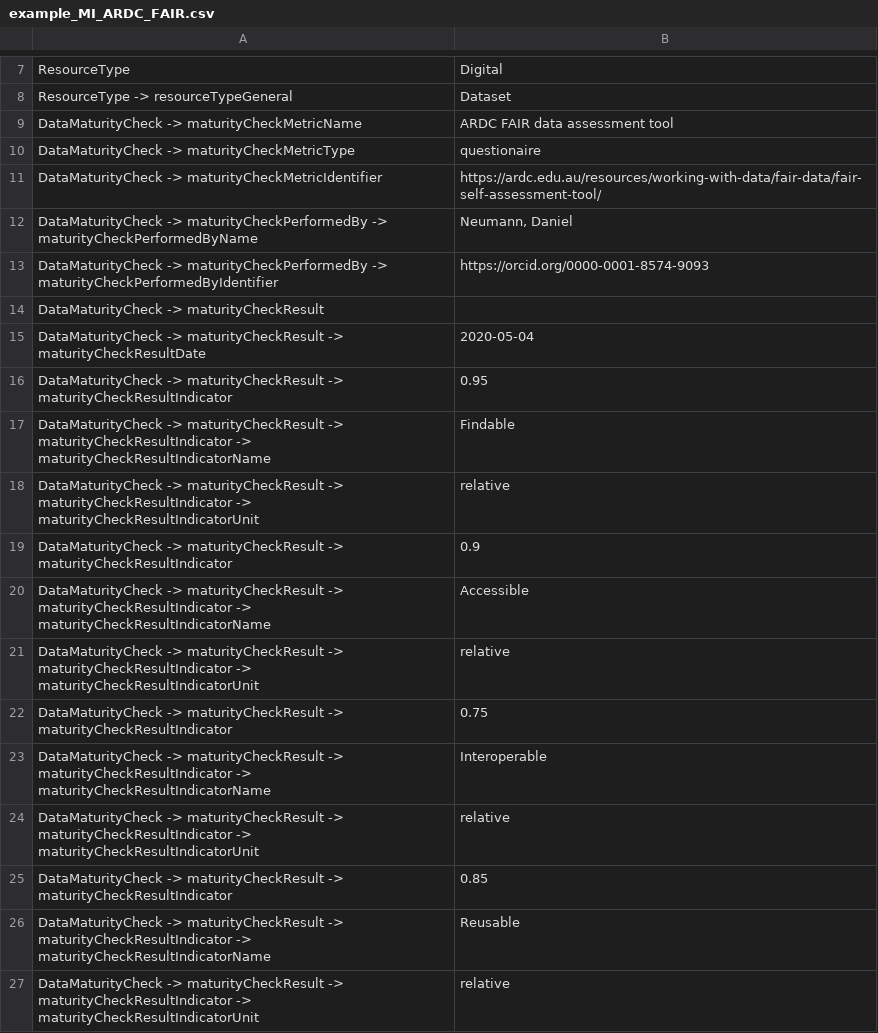
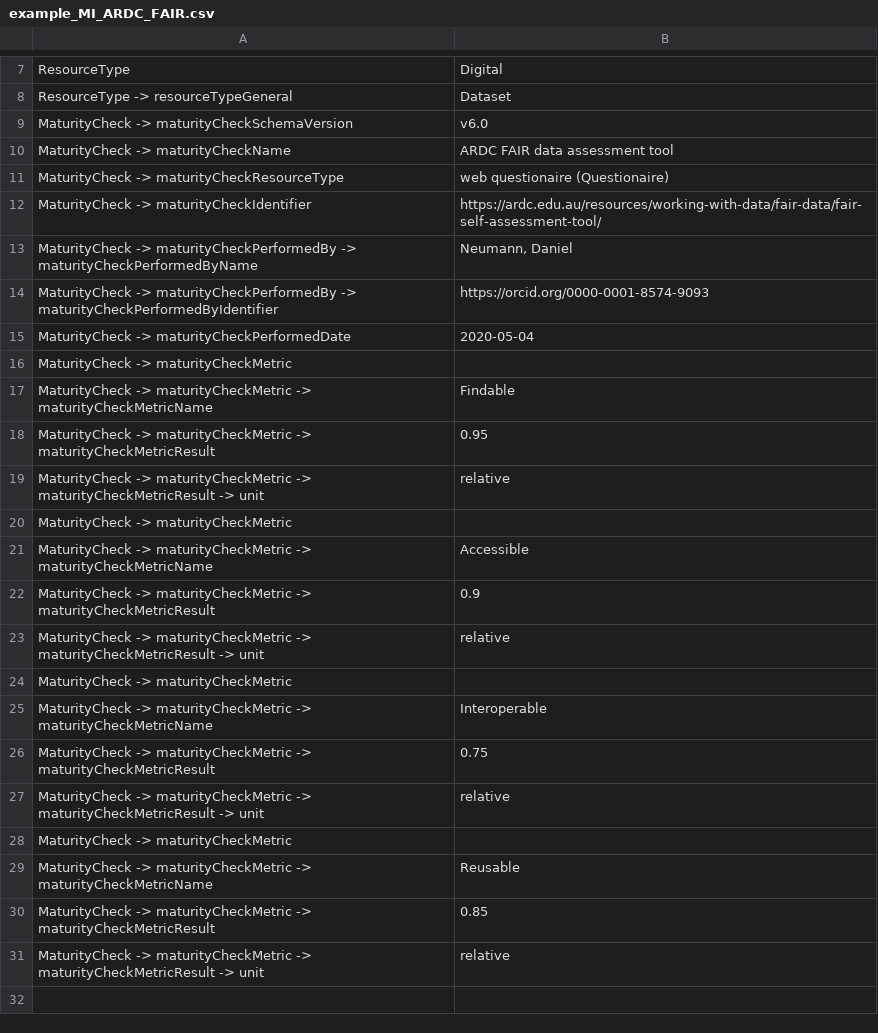
Before and after one commit to AtMoDat/maturity-indicator, a CSV file: example_MI_ARDC_FAIR.csv, drawn as a sheet; only a part is shown, gaps mark what is left out.

```diff
--- a/example_MI_ARDC_FAIR.csv
+++ b/example_MI_ARDC_FAIR.csv
@@ -8,20 +8,24 @@ ResourceType,Digital
 ResourceType -> resourceTypeGeneral,Dataset
-DataMaturityCheck -> maturityCheckMetricName,ARDC FAIR data assessment tool
-DataMaturityCheck -> maturityCheckMetricType,questionaire
-DataMaturityCheck -> maturityCheckMetricIdentifier,https://ardc.edu.au/resources/working-with-data/fair-data/fair-self-assessment-tool/
-DataMaturityCheck -> maturityCheckPerformedBy -> maturityCheckPerformedByName,"Neumann, Daniel"
-DataMaturityCheck -> maturityCheckPerformedBy -> maturityCheckPerformedByIdentifier,https://orcid.org/0000-0001-8574-9093
-DataMaturityCheck -> maturityCheckResult,
-DataMaturityCheck -> maturityCheckResult -> maturityCheckResultDate,2020-05-04
-DataMaturityCheck -> maturityCheckResult -> maturityCheckResultIndicator,0.95
-DataMaturityCheck -> maturityCheckResult -> maturityCheckResultIndicator -> maturityCheckResultIndicatorName,Findable
-DataMaturityCheck -> maturityCheckResult -> maturityCheckResultIndicator -> maturityCheckResultIndicatorUnit,relative
-DataMaturityCheck -> maturityCheckResult -> maturityCheckResultIndicator,0.9
-DataMaturityCheck -> maturityCheckResult -> maturityCheckResultIndicator -> maturityCheckResultIndicatorName,Accessible
-DataMaturityCheck -> maturityCheckResult -> maturityCheckResultIndicator -> maturityCheckResultIndicatorUnit,relative
-DataMaturityCheck -> maturityCheckResult -> maturityCheckResultIndicator,0.75
-DataMaturityCheck -> maturityCheckResult -> maturityCheckResultIndicator -> maturityCheckResultIndicatorName,Interoperable
-DataMaturityCheck -> maturityCheckResult -> maturityCheckResultIndicator -> maturityCheckResultIndicatorUnit,relative
-DataMaturityCheck -> maturityCheckResult -> maturityCheckResultIndicator,0.85
-DataMaturityCheck -> maturityCheckResult -> maturityCheckResultIndicator -> maturityCheckResultIndicatorName,Reusable
-DataMaturityCheck -> maturityCheckResult -> maturityCheckResultIndicator -> maturityCheckResultIndicatorUnit,relative
+MaturityCheck -> maturityCheckSchemaVersion,v6.0
+MaturityCheck -> maturityCheckName,ARDC FAIR data assessment tool
+MaturityCheck -> maturityCheckResourceType,web questionaire (Questionaire)
+MaturityCheck -> maturityCheckIdentifier,https://ardc.edu.au/resources/working-with-data/fair-data/fair-self-assessment-tool/
+MaturityCheck -> maturityCheckPerformedBy -> maturityCheckPerformedByName,"Neumann, Daniel"
+MaturityCheck -> maturityCheckPerformedBy -> maturityCheckPerformedByIdentifier,https://orcid.org/0000-0001-8574-9093
+MaturityCheck -> maturityCheckPerformedDate,2020-05-04
+MaturityCheck -> maturityCheckMetric,
+MaturityCheck -> maturityCheckMetric -> maturityCheckMetricName,Findable
+MaturityCheck -> maturityCheckMetric -> maturityCheckMetricResult,0.95
+MaturityCheck -> maturityCheckMetric -> maturityCheckMetricResult -> unit,relative
+MaturityCheck -> maturityCheckMetric,
+MaturityCheck -> maturityCheckMetric -> maturityCheckMetricName,Accessible
+MaturityCheck -> maturityCheckMetric -> maturityCheckMetricResult,0.9
+MaturityCheck -> maturityCheckMetric -> maturityCheckMetricResult -> unit,relative
+MaturityCheck -> maturityCheckMetric,
+MaturityCheck -> maturityCheckMetric -> maturityCheckMetricName,Interoperable
+MaturityCheck -> maturityCheckMetric -> maturityCheckMetricResult,0.75
+MaturityCheck -> maturityCheckMetric -> maturityCheckMetricResult -> unit,relative
+MaturityCheck -> maturityCheckMetric,
+MaturityCheck -> maturityCheckMetric -> maturityCheckMetricName,Reusable
+MaturityCheck -> maturityCheckMetric -> maturityCheckMetricResult,0.85
+MaturityCheck -> maturityCheckMetric -> maturityCheckMetricResult -> unit,relative
```
Also changed, not shown: example_MI_FAIRsFAIR.csv, example_MI_WDCC_Maturity.csv, 3 other files.
